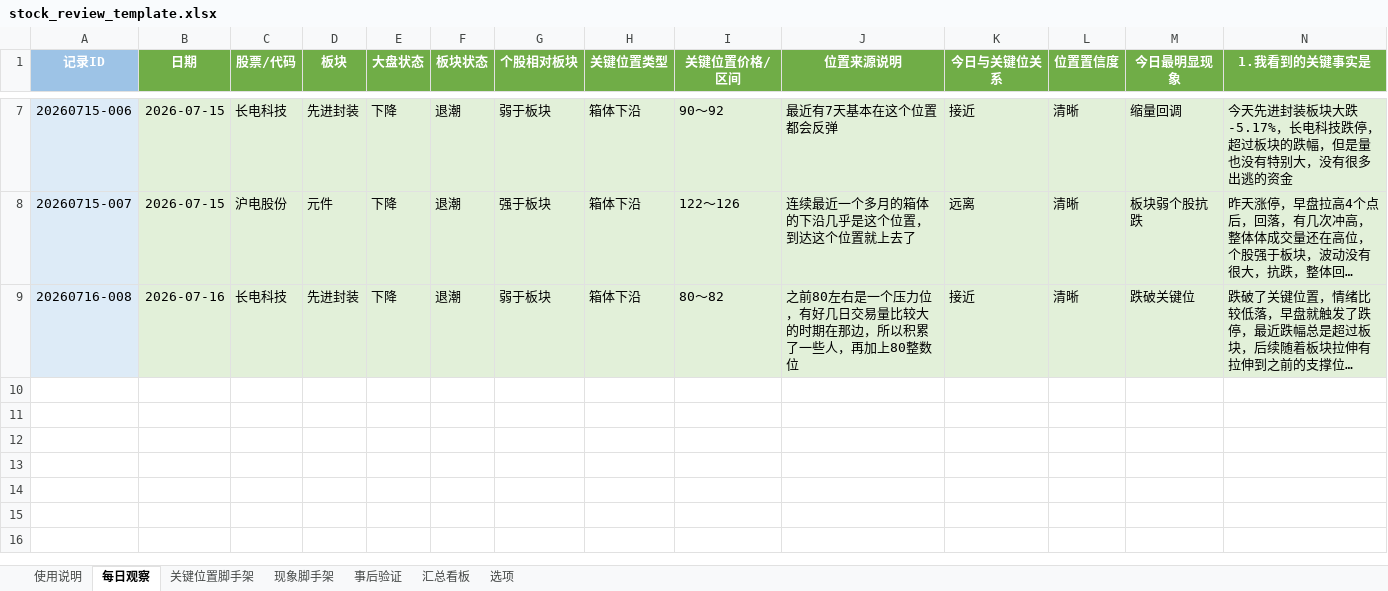
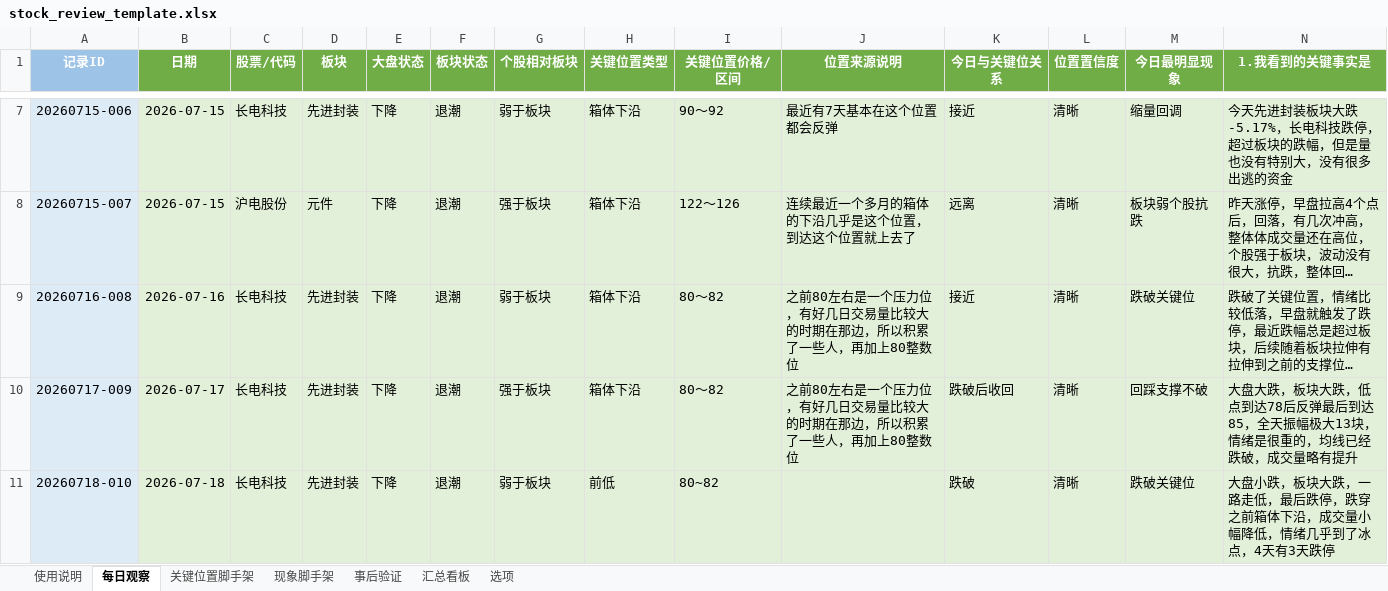
Before and after one commit to yooner/learn_socks, an Excel workbook: stock_review_template.xlsx, sheet 每日观察, drawn as a sheet; only a part is shown, gaps mark what is left out; long unchanged cells end in …; values as stored, in another font and other column widths than the file's, no borders; conditional formats not drawn; rows hold the shown columns only; the diff names each change by its address in the sheet, - before the commit and + after, or states it on an @@ line.

Commit message:
0720

```diff
--- a/stock_review_template.xlsx (sheet 每日观察)
+++ b/stock_review_template.xlsx (sheet 每日观察)
+row 10: 20260717-009 | 2026-07-17 | 长电科技 | 先进封装 | 下降 | 退潮 | 强于板块 | 箱体下沿 | 80～82 | 之前80左右是一个压力位，有好几日交易量比较大的时期在那边，所以积累了一些人，再加上80整数位 | 跌破后收回 | 清晰 | 回踩支撑不破 | 大盘大跌，板块大跌，低点到达78后反弹最后到达85，全天振幅极大13块，情绪是很重的，均线已经跌破，成交量略有提升
+row 11: 20260718-010 | 2026-07-18 | 长电科技 | 先进封装 | 下降 | 退潮 | 弱于板块 | 前低 | 80~82 |  | 跌破 | 清晰 | 跌破关键位 | 大盘小跌，板块大跌，一路走低，最后跌停，跌穿之前箱体下沿，成交量小幅降低，情绪几乎到了冰点，4天有3天跌停
```
Also changed, not shown: sheet 汇总看板.
